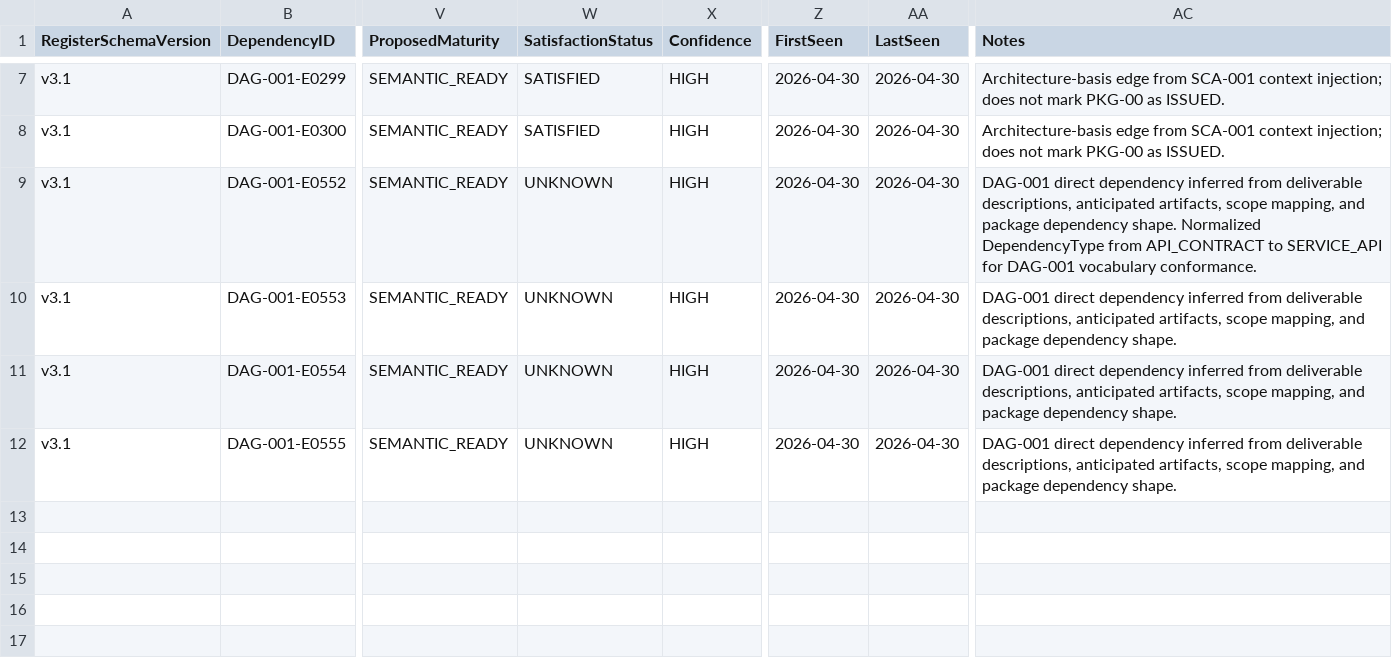
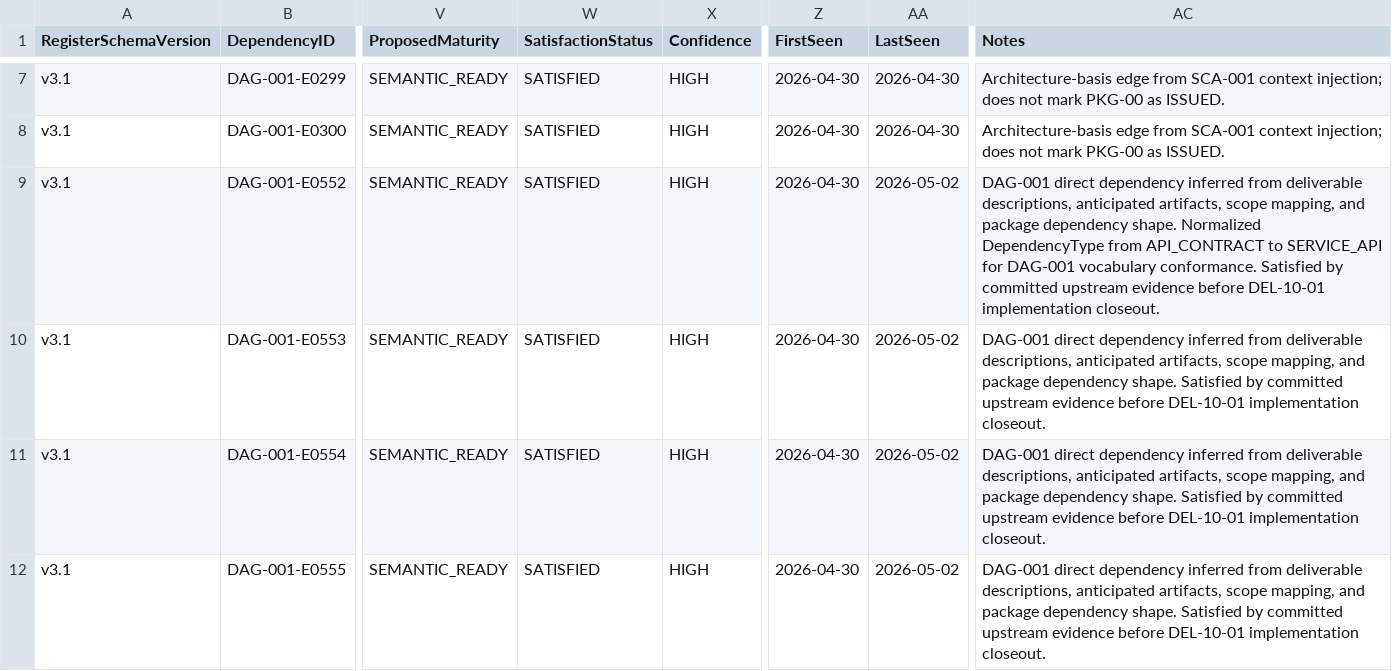
Before and after one commit to sgttomas/chirality-piping, a CSV file: execution/PKG-10_Build, Packaging, API, and Interoperability/1_Working/DEL-10-01_Public API and plugin boundary/Dependencies.csv, drawn as a sheet; only a part is shown, gaps mark what is left out; the diff names each change by its address in the sheet, - before the commit and + after, or states it on an @@ line.

```diff
--- a/execution/PKG-10_Build, Packaging, API, and Interoperability/1_Working/DEL-10-01_Public API and plugin boundary/Dependencies.csv
+++ b/execution/PKG-10_Build, Packaging, API, and Interoperability/1_Working/DEL-10-01_Public API and plugin boundary/Dependencies.csv
-W9:W12 (SatisfactionStatus): UNKNOWN
+W9:W12 (SatisfactionStatus): SATISFIED
-AA9:AA12 (LastSeen): 2026-04-30
+AA9:AA12 (LastSeen): 2026-05-02
-AC9 (Notes): …vocabulary conformance.
+AC9 (Notes): …vocabulary conformance. Satisfied by committed upstream evidence before DEL-10-01 implementation closeout.
-AC10:AC12 (Notes): …dependency shape.
+AC10:AC12 (Notes): …dependency shape. Satisfied by committed upstream evidence before DEL-10-01 implementation closeout.
```
Also changed, not shown: execution/_Coordination/DEV-001_BLOCKER_QUEUE.csv, execution/_Coordination/DEV-001_IMPLEMENTATION_EVIDENCE.csv, 8 other files.
